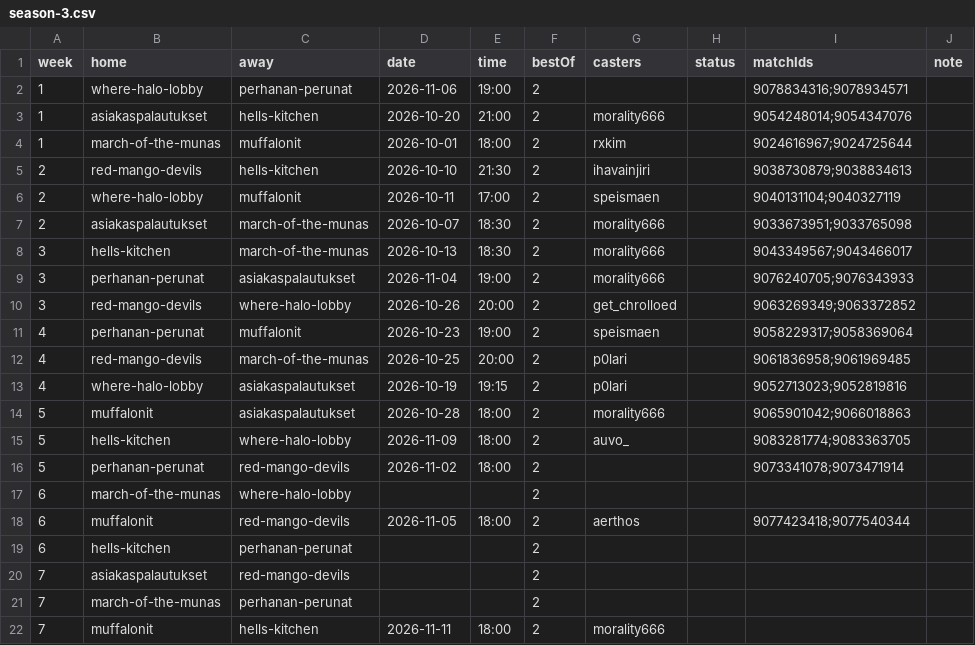
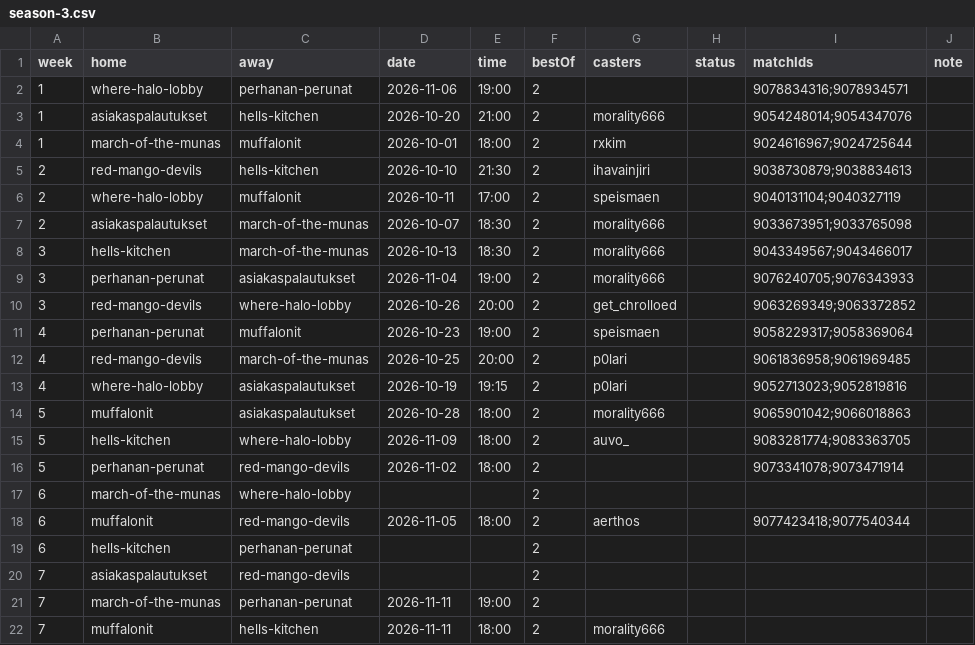
Before and after one commit to morality666/munaliiga-web, a CSV file: client/notes/schedule/season-3.csv, drawn as a sheet.

Commit message:
Add date and time for march-of-the-munas event

```diff
--- a/client/notes/schedule/season-3.csv
+++ b/client/notes/schedule/season-3.csv
@@ -20,3 +20,3 @@ week,home,away,date,time,bestOf,casters,status,matchIds,note
 7,asiakaspalautukset,red-mango-devils,,,2,,,,
-7,march-of-the-munas,perhanan-perunat,,,2,,,,
+7,march-of-the-munas,perhanan-perunat,2026-11-11,19:00,2,,,,
 7,muffalonit,hells-kitchen,2026-11-11,18:00,2,morality666,,,
```
